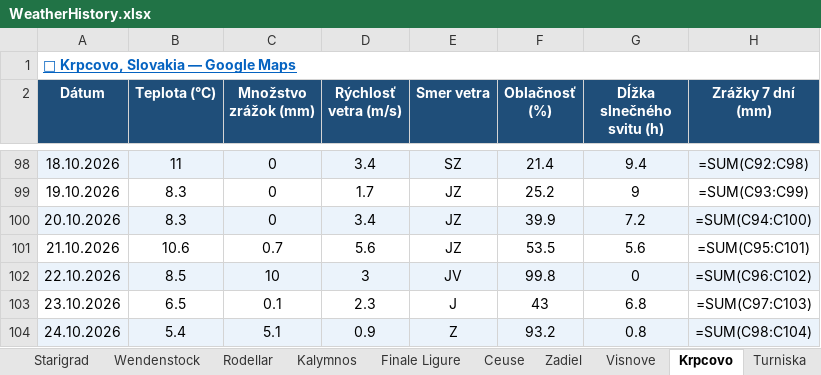
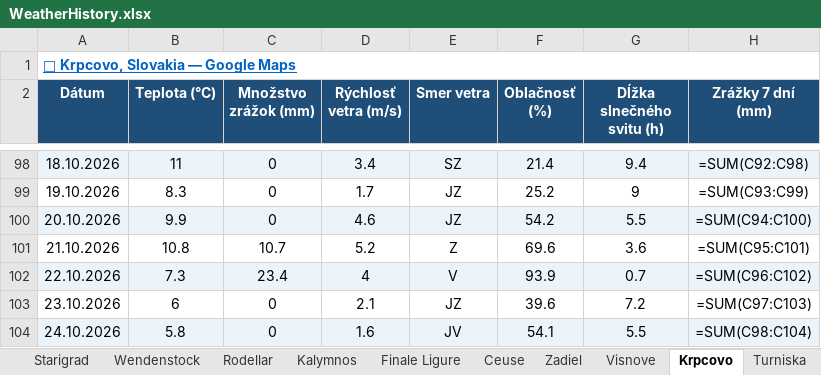
Before and after one commit to slavo1976/AgentWeather, an Excel workbook: WeatherHistory.xlsx, sheet Krpcovo, drawn as a sheet; only a part is shown, gaps mark what is left out; values as stored, in another font and other column widths than the file's, no borders; formulas without a stored value are shown as written; the diff covers the shown part only; the diff names each change by its address in the sheet, - before the commit and + after, or states it on an @@ line.

```diff
--- a/WeatherHistory.xlsx (sheet Krpcovo)
+++ b/WeatherHistory.xlsx (sheet Krpcovo)
-B100 (Teplota (°C)): 8.3
+B100 (Teplota (°C)): 9.9
-D100 (Rýchlosť vetra (m/s)): 3.4
+D100 (Rýchlosť vetra (m/s)): 4.6
-F100 (Oblačnosť (%)): 39.9
+F100 (Oblačnosť (%)): 54.2
-G100 (Dĺžka slnečného svitu (h)): 7.2
+G100 (Dĺžka slnečného svitu (h)): 5.5
-B101 (Teplota (°C)): 10.6
+B101 (Teplota (°C)): 10.8
-C101 (Množstvo zrážok (mm)): 0.7
+C101 (Množstvo zrážok (mm)): 10.7
-D101 (Rýchlosť vetra (m/s)): 5.6
+D101 (Rýchlosť vetra (m/s)): 5.2
-E101 (Smer vetra): JZ
+E101 (Smer vetra): Z
-F101 (Oblačnosť (%)): 53.5
+F101 (Oblačnosť (%)): 69.6
-G101 (Dĺžka slnečného svitu (h)): 5.6
+G101 (Dĺžka slnečného svitu (h)): 3.6
-B102 (Teplota (°C)): 8.5
+B102 (Teplota (°C)): 7.3
-C102 (Množstvo zrážok (mm)): 10
+C102 (Množstvo zrážok (mm)): 23.4
-D102 (Rýchlosť vetra (m/s)): 3
+D102 (Rýchlosť vetra (m/s)): 4
-E102 (Smer vetra): JV
+E102 (Smer vetra): V
-F102 (Oblačnosť (%)): 99.8
+F102 (Oblačnosť (%)): 93.9
-G102 (Dĺžka slnečného svitu (h)): 0
+G102 (Dĺžka slnečného svitu (h)): 0.7
-B103 (Teplota (°C)): 6.5
+B103 (Teplota (°C)): 6
-C103 (Množstvo zrážok (mm)): 0.1
+C103 (Množstvo zrážok (mm)): 0
-D103 (Rýchlosť vetra (m/s)): 2.3
+D103 (Rýchlosť vetra (m/s)): 2.1
-E103 (Smer vetra): J
+E103 (Smer vetra): JZ
-F103 (Oblačnosť (%)): 43
+F103 (Oblačnosť (%)): 39.6
-G103 (Dĺžka slnečného svitu (h)): 6.8
+G103 (Dĺžka slnečného svitu (h)): 7.2
-B104 (Teplota (°C)): 5.4
+B104 (Teplota (°C)): 5.8
-C104 (Množstvo zrážok (mm)): 5.1
+C104 (Množstvo zrážok (mm)): 0
-D104 (Rýchlosť vetra (m/s)): 0.9
+D104 (Rýchlosť vetra (m/s)): 1.6
-E104 (Smer vetra): Z
+E104 (Smer vetra): JV
-F104 (Oblačnosť (%)): 93.2
+F104 (Oblačnosť (%)): 54.1
-G104 (Dĺžka slnečného svitu (h)): 0.8
+G104 (Dĺžka slnečného svitu (h)): 5.5
```
Also changed, not shown: 1 added row and 6 edited cells elsewhere in this sheet, sheet Arco, sheet Ceuse, sheet Starigrad, sheet Buzet, sheet Wendenstock, sheet Zadiel, 13 more sheets.
